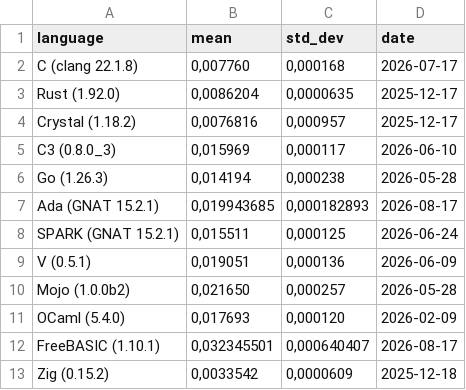
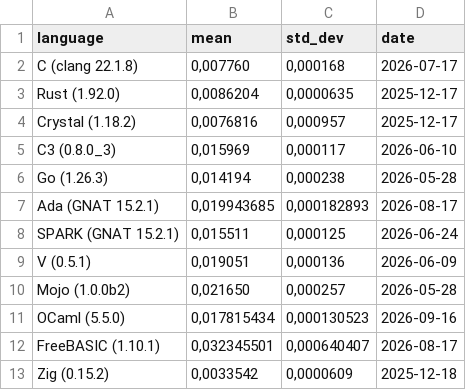
Before and after one commit to practicalcomputerscience/MicrobenchmarkGPHLlanguages, a CSV file: 02 - execution times/programming_languages_exe_speeds.csv, drawn as a sheet; only a part is shown; removed rows and columns are numbered as before the commit, all else as after; the diff names each change by its address in the sheet, - before the commit and + after, or states it on an @@ line.

Commit message:
Add files via upload

```diff
--- a/02 - execution times/programming_languages_exe_speeds.csv
+++ b/02 - execution times/programming_languages_exe_speeds.csv
-row 11: OCaml (5.4.0) | 0,017693 | 0,000120 | 2026-02-09
+row 11: OCaml (5.5.0) | 0,017815434 | 0,000130523 | 2026-09-16
```
